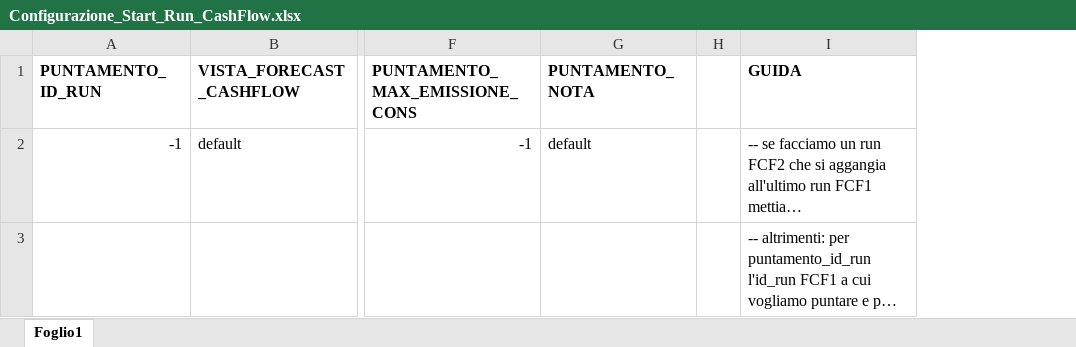
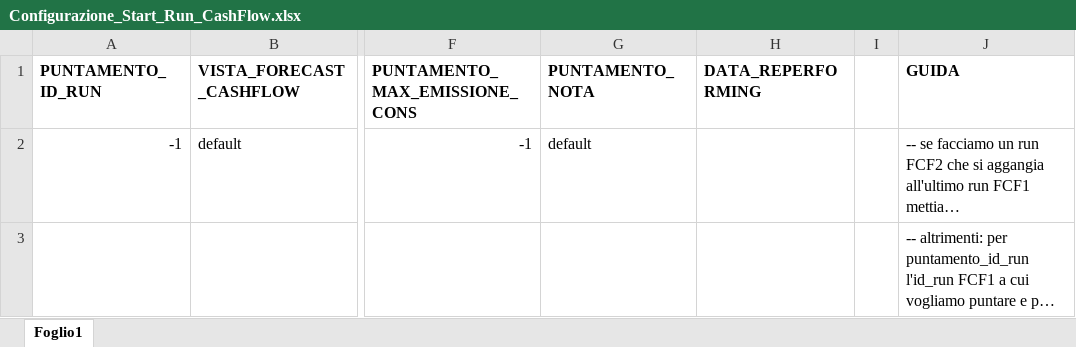
Before and after one commit to DBasilico/file_caricamento, an Excel workbook: FCF/Configurazioni/Configurazione_Start_Run_CashFlow.xlsx, sheet Foglio1, drawn as a sheet; only a part is shown, gaps mark what is left out; long unchanged cells end in …; values as stored, in another font and other column widths than the file's, no borders; the diff names each change by its address in the sheet, - before the commit and + after, or states it on an @@ line.

```diff
--- a/FCF/Configurazioni/Configurazione_Start_Run_CashFlow.xlsx (sheet Foglio1)
+++ b/FCF/Configurazioni/Configurazione_Start_Run_CashFlow.xlsx (sheet Foglio1)
+column H (DATA_REPERFORMING), empty
```
Also changed, not shown: FCF/Configurazioni/Configurazione_Start_Run.xlsx.
